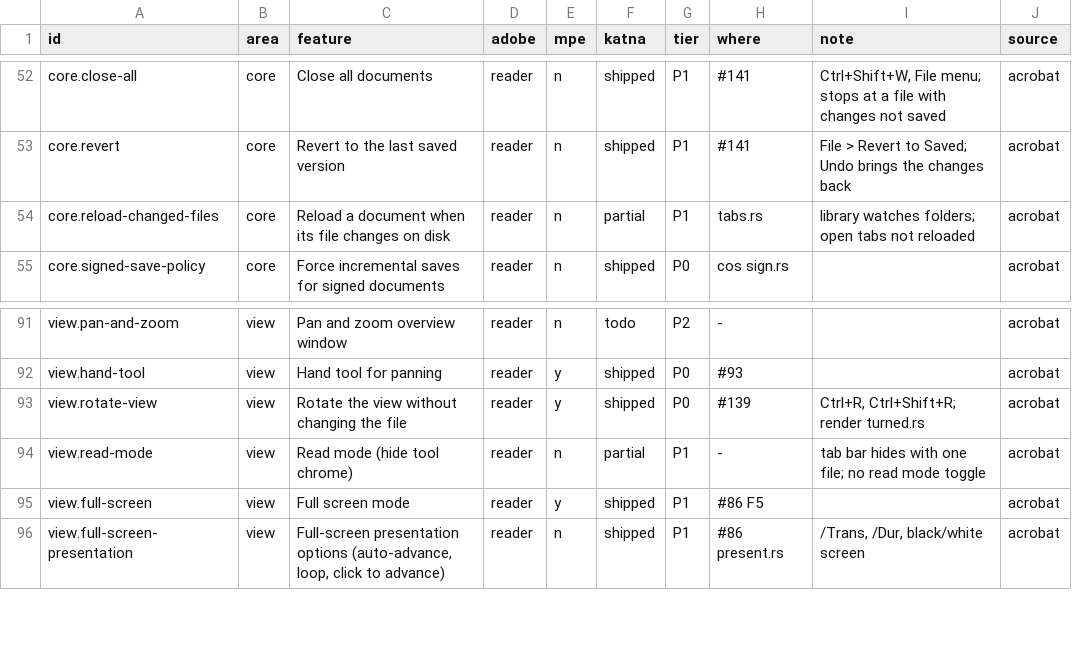
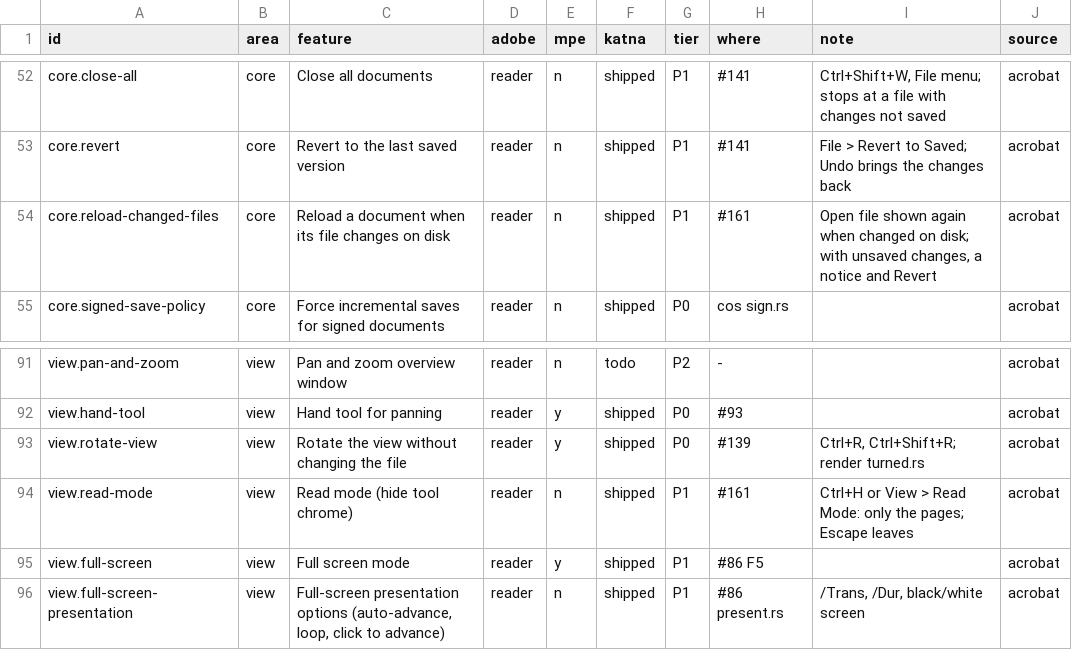
Before and after one commit to QuakeString/katna-pdf, a TSV file: parity/features.tsv, drawn as a sheet; only a part is shown, gaps mark what is left out.

```diff
--- a/parity/features.tsv
+++ b/parity/features.tsv
@@ -53,3 +53,3 @@ core.close-all	core	Close all documents	reader	n	shipped	P1	#141	Ctrl+Shift+W, F
 core.revert	core	Revert to the last saved version	reader	n	shipped	P1	#141	File > Revert to Saved; Undo brings the changes back	acrobat
-core.reload-changed-files	core	Reload a document when its file changes on disk	reader	n	partial	P1	tabs.rs	library watches folders; open tabs not reloaded	acrobat
+core.reload-changed-files	core	Reload a document when its file changes on disk	reader	n	shipped	P1	#161	Open file shown again when changed on disk; with unsaved changes, a notice and Revert	acrobat
 core.signed-save-policy	core	Force incremental saves for signed documents	reader	n	shipped	P0	cos sign.rs		acrobat
@@ -93,3 +93,3 @@ view.hand-tool	view	Hand tool for panning	reader	y	shipped	P0	#93		acrobat
 view.rotate-view	view	Rotate the view without changing the file	reader	y	shipped	P0	#139	Ctrl+R, Ctrl+Shift+R; render turned.rs	acrobat
-view.read-mode	view	Read mode (hide tool chrome)	reader	n	partial	P1	-	tab bar hides with one file; no read mode toggle	acrobat
+view.read-mode	view	Read mode (hide tool chrome)	reader	n	shipped	P1	#161	Ctrl+H or View > Read Mode: only the pages; Escape leaves	acrobat
 view.full-screen	view	Full screen mode	reader	y	shipped	P1	#86 F5		acrobat
```
Also changed, not shown: 5 other files.
